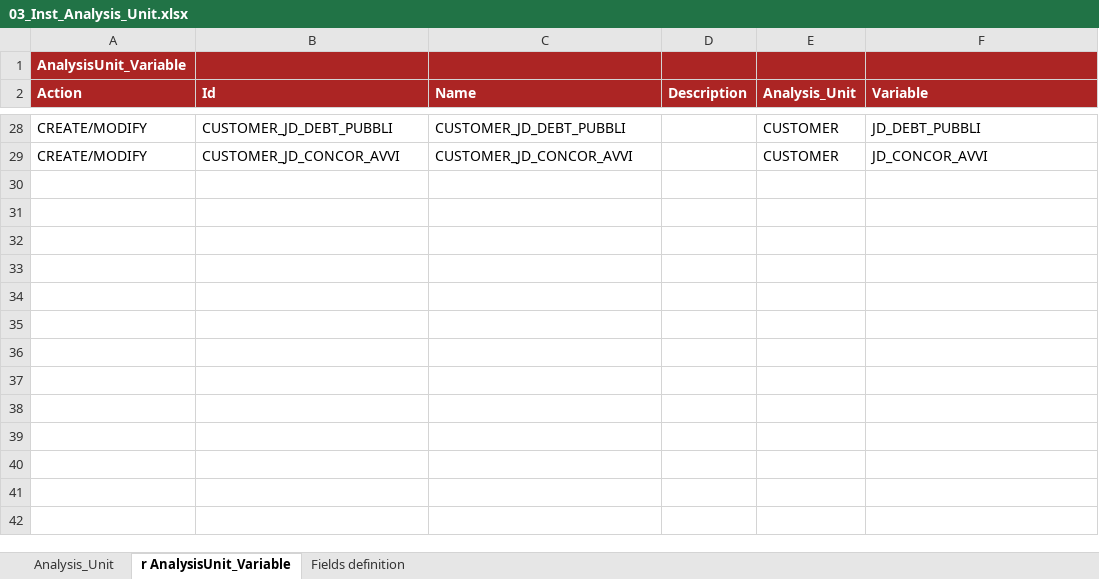
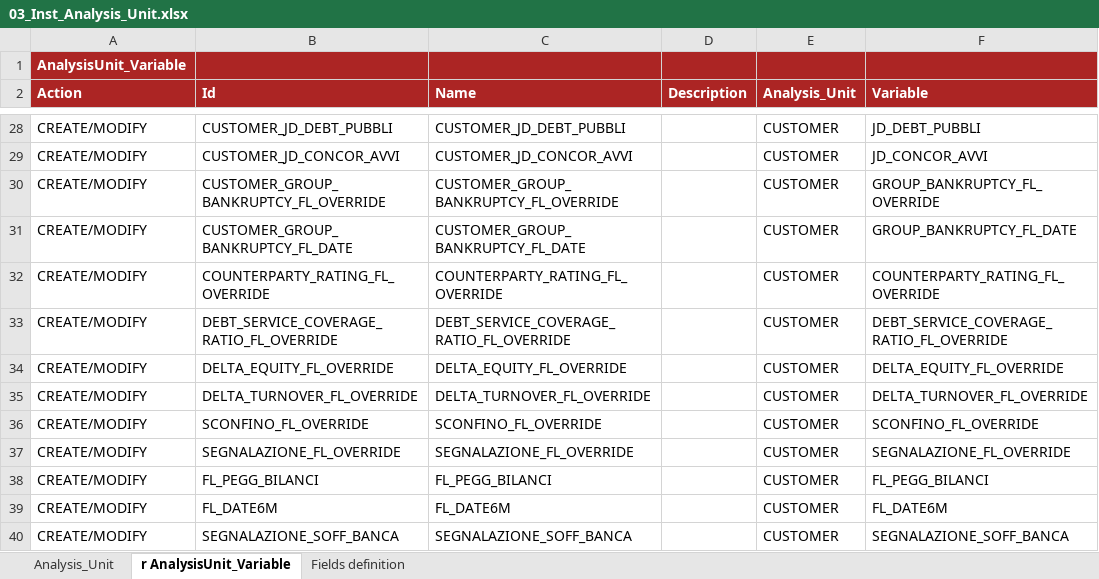
Before and after one commit to cybertop35/intelliJConf, an Excel workbook: earlywarning-pom/earlywarning-config/src/baf-instances/03_Inst_Analysis_Unit.xlsx, sheet r AnalysisUnit_Variable, drawn as a sheet; only a part is shown, gaps mark what is left out; values as stored, in another font and other column widths than the file's, no borders; charts and pictures not drawn; the diff names each change by its address in the sheet, - before the commit and + after, or states it on an @@ line.

```diff
--- a/earlywarning-pom/earlywarning-config/src/baf-instances/03_Inst_Analysis_Unit.xlsx (sheet r AnalysisUnit_Variable)
+++ b/earlywarning-pom/earlywarning-config/src/baf-instances/03_Inst_Analysis_Unit.xlsx (sheet r AnalysisUnit_Variable)
+row 30: CREATE/MODIFY | CUSTOMER_GROUP_BANKRUPTCY_FL_OVERRIDE | CUSTOMER_GROUP_BANKRUPTCY_FL_OVERRIDE |  | CUSTOMER | GROUP_BANKRUPTCY_FL_OVERRIDE
+row 31: CREATE/MODIFY | CUSTOMER_GROUP_BANKRUPTCY_FL_DATE | CUSTOMER_GROUP_BANKRUPTCY_FL_DATE |  | CUSTOMER | GROUP_BANKRUPTCY_FL_DATE
+row 32: CREATE/MODIFY | COUNTERPARTY_RATING_FL_OVERRIDE | COUNTERPARTY_RATING_FL_OVERRIDE |  | CUSTOMER | COUNTERPARTY_RATING_FL_OVERRIDE
+row 33: CREATE/MODIFY | DEBT_SERVICE_COVERAGE_RATIO_FL_OVERRIDE | DEBT_SERVICE_COVERAGE_RATIO_FL_OVERRIDE |  | CUSTOMER | DEBT_SERVICE_COVERAGE_RATIO_FL_OVERRIDE
+row 34: CREATE/MODIFY | DELTA_EQUITY_FL_OVERRIDE | DELTA_EQUITY_FL_OVERRIDE |  | CUSTOMER | DELTA_EQUITY_FL_OVERRIDE
+row 35: CREATE/MODIFY | DELTA_TURNOVER_FL_OVERRIDE | DELTA_TURNOVER_FL_OVERRIDE |  | CUSTOMER | DELTA_TURNOVER_FL_OVERRIDE
+row 36: CREATE/MODIFY | SCONFINO_FL_OVERRIDE | SCONFINO_FL_OVERRIDE |  | CUSTOMER | SCONFINO_FL_OVERRIDE
+row 37: CREATE/MODIFY | SEGNALAZIONE_FL_OVERRIDE | SEGNALAZIONE_FL_OVERRIDE |  | CUSTOMER | SEGNALAZIONE_FL_OVERRIDE
+row 38: CREATE/MODIFY | FL_PEGG_BILANCI | FL_PEGG_BILANCI |  | CUSTOMER | FL_PEGG_BILANCI
+row 39: CREATE/MODIFY | FL_DATE6M | FL_DATE6M |  | CUSTOMER | FL_DATE6M
+row 40: CREATE/MODIFY | SEGNALAZIONE_SOFF_BANCA | SEGNALAZIONE_SOFF_BANCA |  | CUSTOMER | SEGNALAZIONE_SOFF_BANCA
```
Also changed, not shown: charts or pictures, earlywarning-pom/earlywarning-config/src/baf-configuration/06_LIB_EWS_BE/06_LibFormula.xlsx, earlywarning-pom/earlywarning-config/src/baf-configuration/07_LIB_EWS_IT/07_LibFormula.xlsx, 12 other files.
